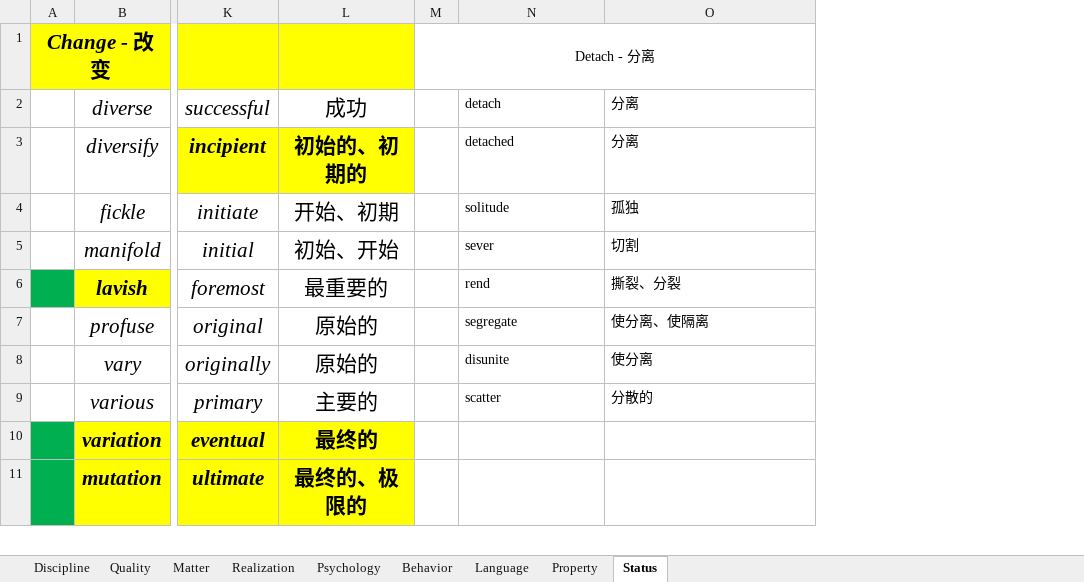
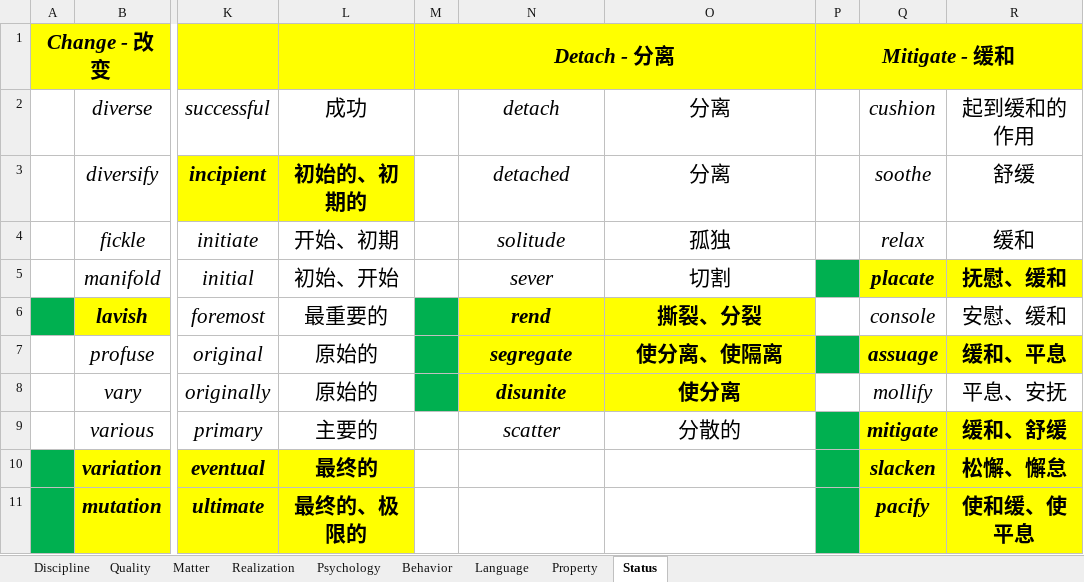
Before and after one commit to k-ning/RECORDING, an Excel workbook: WORDS.xlsx, sheet Status, drawn as a sheet; only a part is shown, gaps mark what is left out; values as stored, in another font and other column widths than the file's, no borders; the diff names each change by its address in the sheet, - before the commit and + after, or states it on an @@ line.

Commit message:
Update WORDS.xlsx

```diff
--- a/WORDS.xlsx (sheet Status)
+++ b/WORDS.xlsx (sheet Status)
+column P, row 1: Mitigate - 缓和
+column Q, rows 2-11: cushion | soothe | relax | placate | console | assuage | mollify | mitigate | slacken | pacify
+column R, rows 2-11: 起到缓和的作用 | 舒缓 | 缓和 | 抚慰、缓和 | 安慰、缓和 | 缓和、平息 | 平息、安抚 | 缓和、舒缓 | 松懈、懈怠 | 使和缓、使平息
-M1:O1 fill: none
+M1:O1 fill: #FFFF00
@@ M1 italic: off → on, text size: larger, bold: off → on @@
@@ N2:O9 italic: off → on, text size: larger, alignment: left → center @@
-M6:M8 fill: none
+M6:M8 fill: #00B050
@@ N6:O8 fill: none → #FFFF00, bold: off → on @@
```
